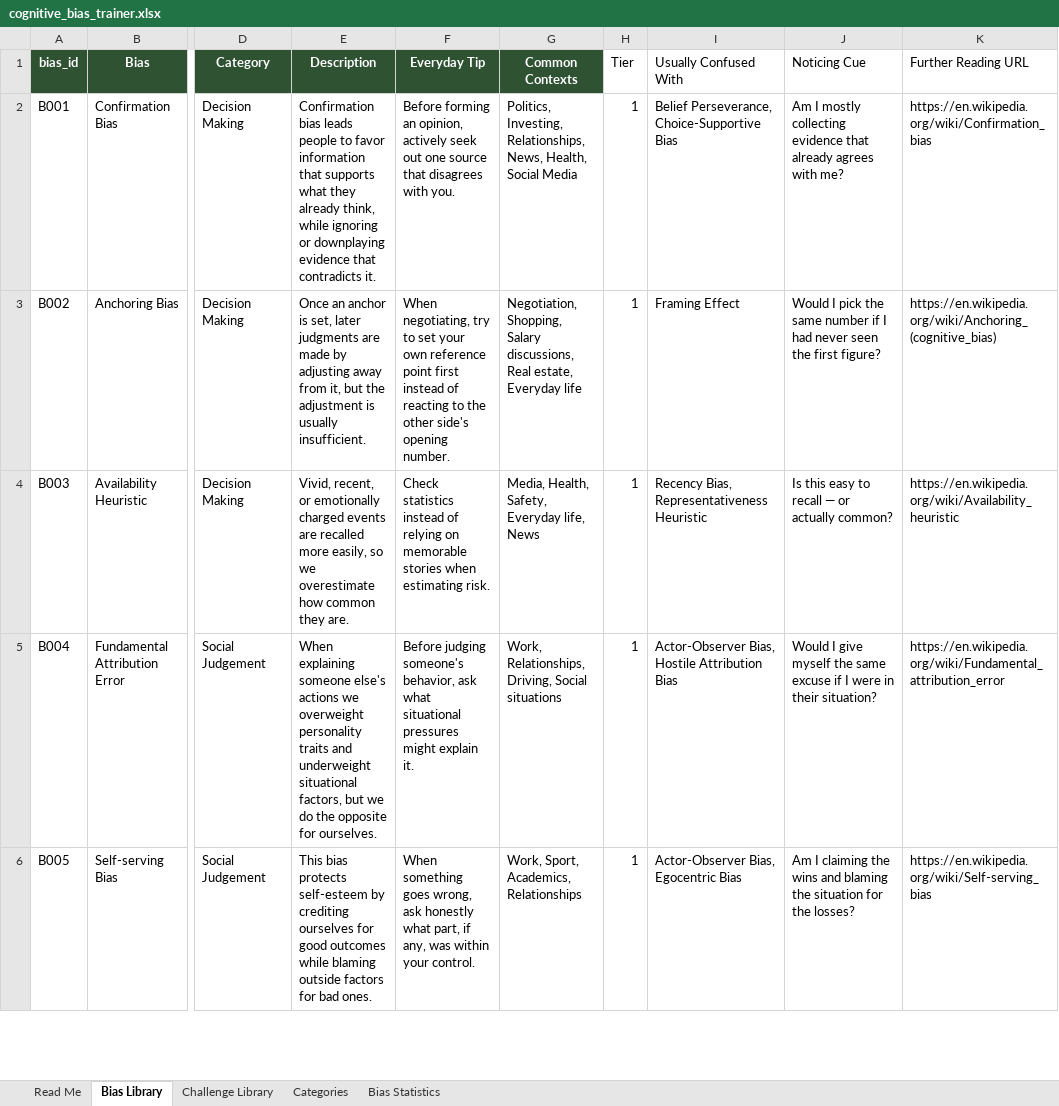
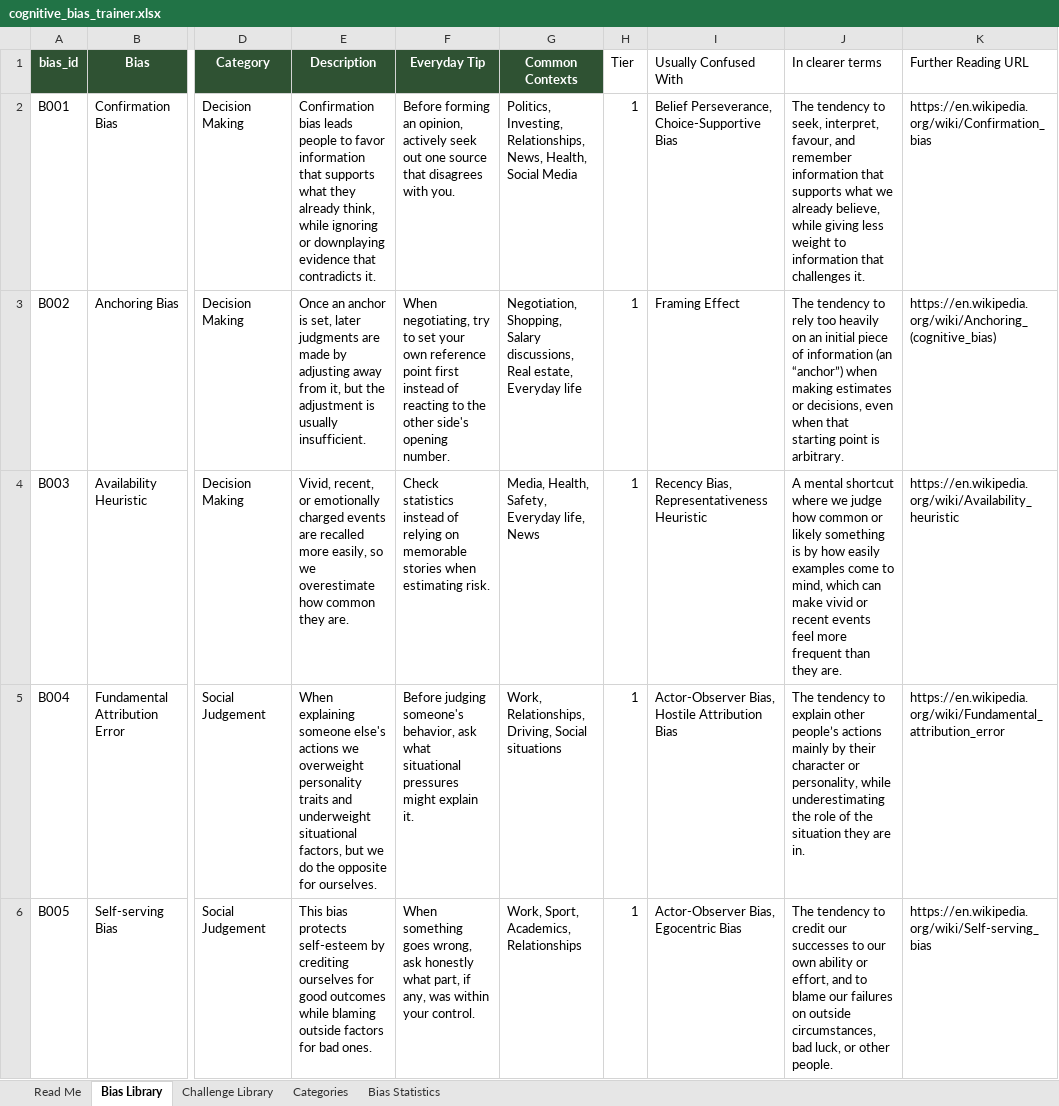
Before and after one commit to andreeanesu/Bias-Spotter, an Excel workbook: second-thought/data/source/cognitive_bias_trainer.xlsx, sheet Bias Library, drawn as a sheet; only a part is shown, gaps mark what is left out; values as stored, in another font and other column widths than the file's, no borders; table styles not drawn; the diff covers the shown part only; the diff names each change by its address in the sheet, - before the commit and + after, or states it on an @@ line.

```diff
--- a/second-thought/data/source/cognitive_bias_trainer.xlsx (sheet Bias Library)
+++ b/second-thought/data/source/cognitive_bias_trainer.xlsx (sheet Bias Library)
-J1: Noticing Cue
+J1: In clearer terms
-J2 (In clearer terms): Am I mostly collecting evidence that already agrees with me?
+J2 (In clearer terms): The tendency to seek, interpret, favour, and remember information that supports what we already believe, while giving less weight to information that challenges it.
-J3 (In clearer terms): Would I pick the same number if I had never seen the first figure?
+J3 (In clearer terms): The tendency to rely too heavily on an initial piece of information (an “anchor”) when making estimates or decisions, even when that starting point is arbitrary.
-J4 (In clearer terms): Is this easy to recall — or actually common?
+J4 (In clearer terms): A mental shortcut where we judge how common or likely something is by how easily examples come to mind, which can make vivid or recent events feel more frequent than they are.
-J5 (In clearer terms): Would I give myself the same excuse if I were in their situation?
+J5 (In clearer terms): The tendency to explain other people’s actions mainly by their character or personality, while underestimating the role of the situation they are in.
-J6 (In clearer terms): Am I claiming the wins and blaming the situation for the losses?
+J6 (In clearer terms): The tendency to credit our successes to our own ability or effort, and to blame our failures on outside circumstances, bad luck, or other people.
```
Also changed, not shown: 15 edited cells elsewhere in this sheet, 1 other file.
